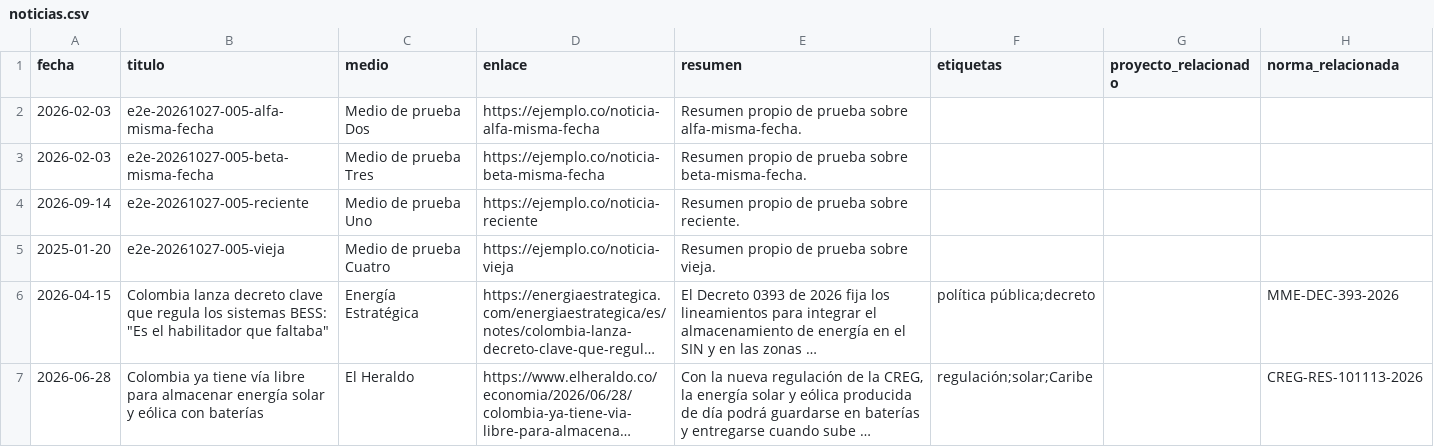
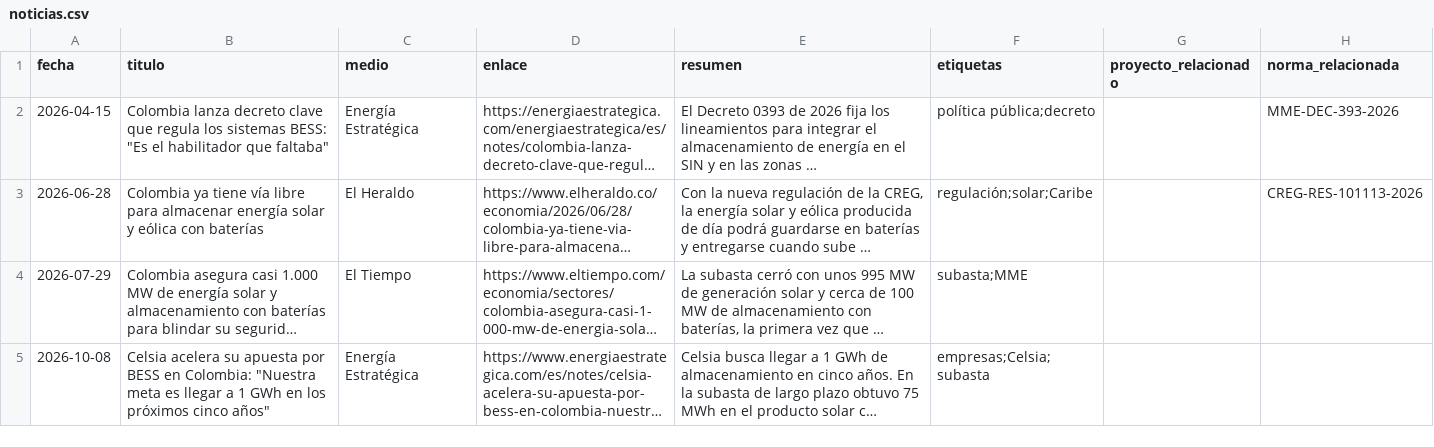
Before and after one commit to obsersaemed/observatorio-almacenamiento, a CSV file: respaldo/noticias.csv, drawn as a sheet; only a part is shown; the shorter side is filled out with more unchanged rows; long unchanged cells end in …; the diff names each change by its address in the sheet, - before the commit and + after, or states it on an @@ line.

```diff
--- a/respaldo/noticias.csv
+++ b/respaldo/noticias.csv
-row 2: 2026-02-03 | e2e-20261027-005-alfa-misma-fecha | Medio de prueba Dos | https://ejemplo.co/noticia-alfa-misma-fecha | Resumen propio de prueba sobre alfa-misma-fecha.
-row 3: 2026-02-03 | e2e-20261027-005-beta-misma-fecha | Medio de prueba Tres | https://ejemplo.co/noticia-beta-misma-fecha | Resumen propio de prueba sobre beta-misma-fecha.
-row 4: 2026-09-14 | e2e-20261027-005-reciente | Medio de prueba Uno | https://ejemplo.co/noticia-reciente | Resumen propio de prueba sobre reciente.
-row 5: 2025-01-20 | e2e-20261027-005-vieja | Medio de prueba Cuatro | https://ejemplo.co/noticia-vieja | Resumen propio de prueba sobre vieja.
```
Also changed, not shown: respaldo/proyectos.csv.
